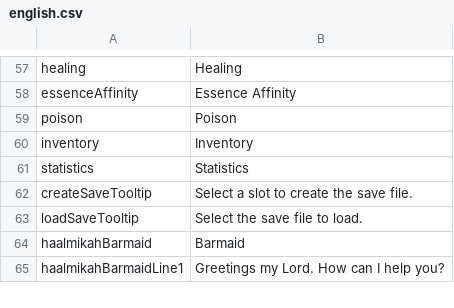
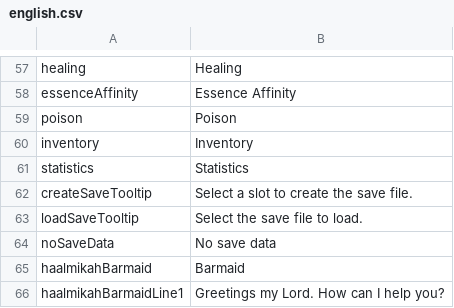
Before and after one commit to MaximeJoly96/LC_Unity, a CSV file: LC_Unity/Assets/Data/Languages/english.csv, drawn as a sheet; only a part is shown, gaps mark what is left out; the diff names each change by its address in the sheet, - before the commit and + after, or states it on an @@ line.

```diff
--- a/LC_Unity/Assets/Data/Languages/english.csv
+++ b/LC_Unity/Assets/Data/Languages/english.csv
+row 64: noSaveData | No save data
```
Also changed, not shown: LC_Unity/Assets/Data/Languages/french.csv, 16 other files.
